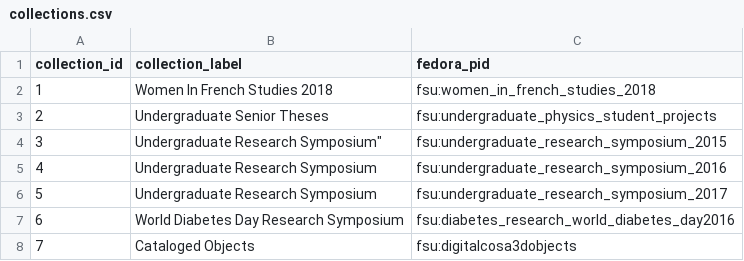
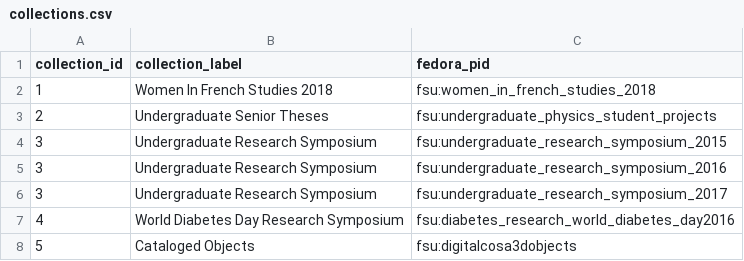
Before and after one commit to mrmiguez/figshare_db_map, a CSV file: assets/mappings/collections.csv, drawn as a sheet.

Commit message:
Islandora collection identification now driven by RELS_EXT datastreams

```diff
--- a/assets/mappings/collections.csv
+++ b/assets/mappings/collections.csv
@@ -3,6 +3,6 @@ collection_id,collection_label,fedora_pid
 2,Undergraduate Senior Theses,fsu:undergraduate_physics_student_projects
-3,"Undergraduate Research Symposium""",fsu:undergraduate_research_symposium_2015
-4,Undergraduate Research Symposium,fsu:undergraduate_research_symposium_2016
-5,Undergraduate Research Symposium,fsu:undergraduate_research_symposium_2017
-6,World Diabetes Day Research Symposium,fsu:diabetes_research_world_diabetes_day2016
-7,Cataloged Objects,fsu:digitalcosa3dobjects
+3,Undergraduate Research Symposium,fsu:undergraduate_research_symposium_2015
+3,Undergraduate Research Symposium,fsu:undergraduate_research_symposium_2016
+3,Undergraduate Research Symposium,fsu:undergraduate_research_symposium_2017
+4,World Diabetes Day Research Symposium,fsu:diabetes_research_world_diabetes_day2016
+5,Cataloged Objects,fsu:digitalcosa3dobjects
```
Also changed, not shown: 2 other files.
